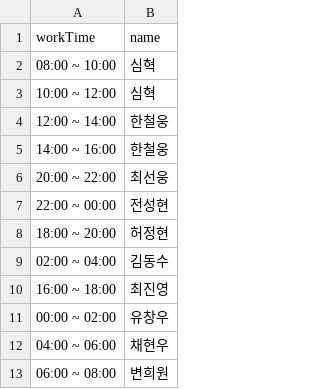
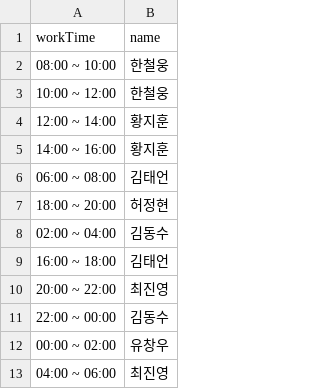
Before and after one commit to hwangjihun/work_schedule, a CSV file: data_file.csv, drawn as a sheet.

```diff
--- a/data_file.csv
+++ b/data_file.csv
@@ -1,13 +1,13 @@
 workTime,name
-08:00 ~ 10:00,심혁
-10:00 ~ 12:00,심혁
-12:00 ~ 14:00,한철웅
-14:00 ~ 16:00,한철웅
-20:00 ~ 22:00,최선웅
-22:00 ~ 00:00,전성현
+08:00 ~ 10:00,한철웅
+10:00 ~ 12:00,한철웅
+12:00 ~ 14:00,황지훈
+14:00 ~ 16:00,황지훈
+06:00 ~ 08:00,김태언
 18:00 ~ 20:00,허정현
 02:00 ~ 04:00,김동수
-16:00 ~ 18:00,최진영
+16:00 ~ 18:00,김태언
+20:00 ~ 22:00,최진영
+22:00 ~ 00:00,김동수
 00:00 ~ 02:00,유창우
-04:00 ~ 06:00,채현우
-06:00 ~ 08:00,변희원
+04:00 ~ 06:00,최진영
```
Also changed, not shown: 8 other files.
